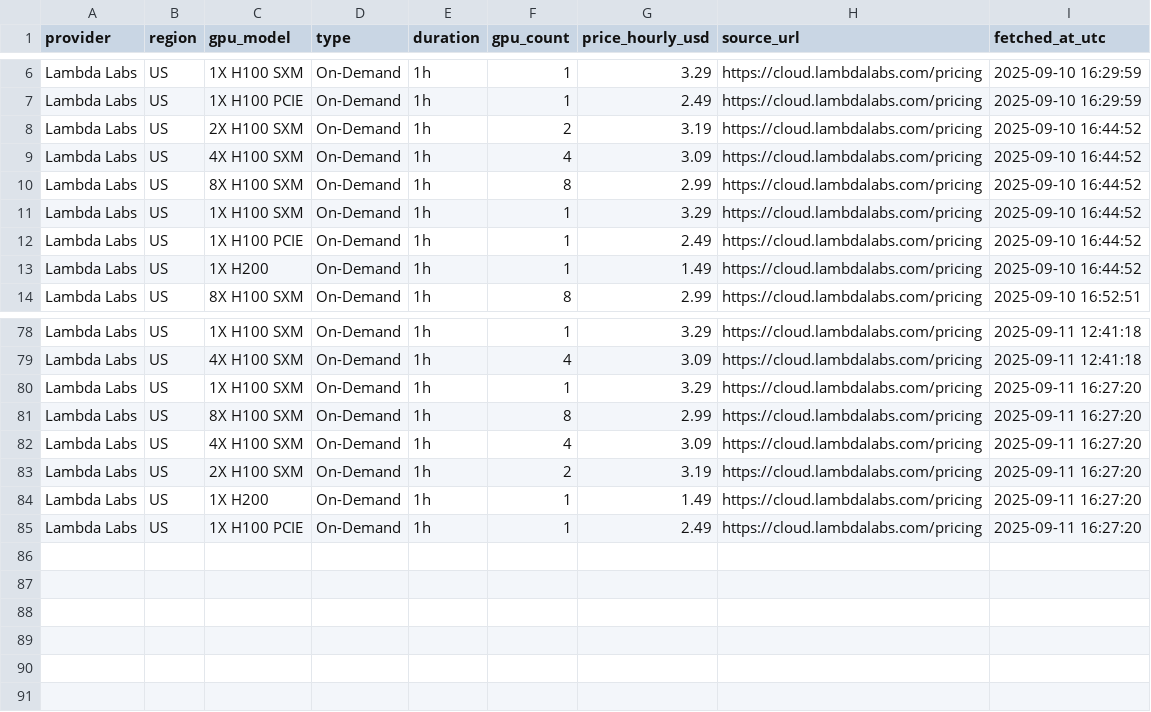
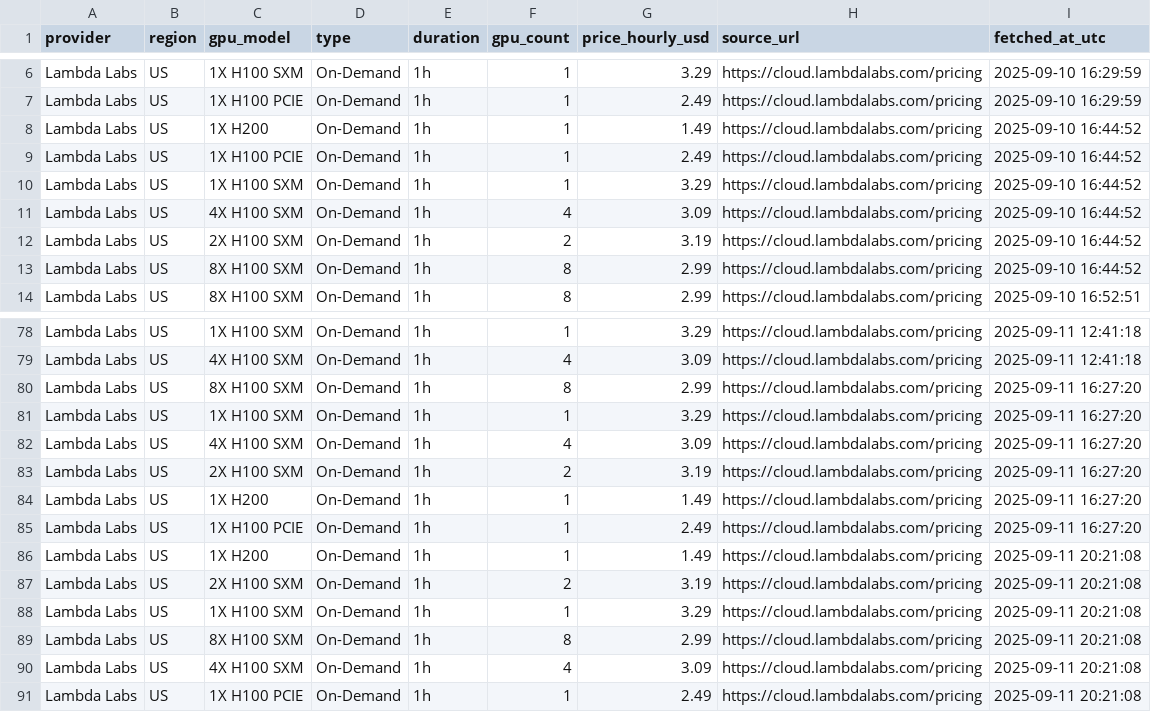
Before and after one commit to forwardcompute/ComputePricing, a CSV file: docs/data/history/lambda_labs_history.csv, drawn as a sheet; only a part is shown, gaps mark what is left out; the diff covers the shown part only.

```diff
--- a/docs/data/history/lambda_labs_history.csv
+++ b/docs/data/history/lambda_labs_history.csv
@@ -7,8 +7,8 @@ Lambda Labs,US,1X H100 SXM,On-Demand,1h,1,3.29,https://cloud.lambdalabs.com/pric
 Lambda Labs,US,1X H100 PCIE,On-Demand,1h,1,2.49,https://cloud.lambdalabs.com/pricing,2025-09-10 16:29:59
+Lambda Labs,US,1X H200,On-Demand,1h,1,1.49,https://cloud.lambdalabs.com/pricing,2025-09-10 16:44:52
+Lambda Labs,US,1X H100 PCIE,On-Demand,1h,1,2.49,https://cloud.lambdalabs.com/pricing,2025-09-10 16:44:52
+Lambda Labs,US,1X H100 SXM,On-Demand,1h,1,3.29,https://cloud.lambdalabs.com/pricing,2025-09-10 16:44:52
+Lambda Labs,US,4X H100 SXM,On-Demand,1h,4,3.09,https://cloud.lambdalabs.com/pricing,2025-09-10 16:44:52
 Lambda Labs,US,2X H100 SXM,On-Demand,1h,2,3.19,https://cloud.lambdalabs.com/pricing,2025-09-10 16:44:52
-Lambda Labs,US,4X H100 SXM,On-Demand,1h,4,3.09,https://cloud.lambdalabs.com/pricing,2025-09-10 16:44:52
 Lambda Labs,US,8X H100 SXM,On-Demand,1h,8,2.99,https://cloud.lambdalabs.com/pricing,2025-09-10 16:44:52
-Lambda Labs,US,1X H100 SXM,On-Demand,1h,1,3.29,https://cloud.lambdalabs.com/pricing,2025-09-10 16:44:52
-Lambda Labs,US,1X H100 PCIE,On-Demand,1h,1,2.49,https://cloud.lambdalabs.com/pricing,2025-09-10 16:44:52
-Lambda Labs,US,1X H200,On-Demand,1h,1,1.49,https://cloud.lambdalabs.com/pricing,2025-09-10 16:44:52
 Lambda Labs,US,8X H100 SXM,On-Demand,1h,8,2.99,https://cloud.lambdalabs.com/pricing,2025-09-10 16:52:51
@@ -79,4 +79,4 @@ Lambda Labs,US,1X H100 SXM,On-Demand,1h,1,3.29,https://cloud.lambdalabs.com/pric
 Lambda Labs,US,4X H100 SXM,On-Demand,1h,4,3.09,https://cloud.lambdalabs.com/pricing,2025-09-11 12:41:18
+Lambda Labs,US,8X H100 SXM,On-Demand,1h,8,2.99,https://cloud.lambdalabs.com/pricing,2025-09-11 16:27:20
 Lambda Labs,US,1X H100 SXM,On-Demand,1h,1,3.29,https://cloud.lambdalabs.com/pricing,2025-09-11 16:27:20
-Lambda Labs,US,8X H100 SXM,On-Demand,1h,8,2.99,https://cloud.lambdalabs.com/pricing,2025-09-11 16:27:20
 Lambda Labs,US,4X H100 SXM,On-Demand,1h,4,3.09,https://cloud.lambdalabs.com/pricing,2025-09-11 16:27:20
@@ -85 +85,7 @@ Lambda Labs,US,1X H200,On-Demand,1h,1,1.49,https://cloud.lambdalabs.com/pricing,
 Lambda Labs,US,1X H100 PCIE,On-Demand,1h,1,2.49,https://cloud.lambdalabs.com/pricing,2025-09-11 16:27:20
+Lambda Labs,US,1X H200,On-Demand,1h,1,1.49,https://cloud.lambdalabs.com/pricing,2025-09-11 20:21:08
+Lambda Labs,US,2X H100 SXM,On-Demand,1h,2,3.19,https://cloud.lambdalabs.com/pricing,2025-09-11 20:21:08
+Lambda Labs,US,1X H100 SXM,On-Demand,1h,1,3.29,https://cloud.lambdalabs.com/pricing,2025-09-11 20:21:08
+Lambda Labs,US,8X H100 SXM,On-Demand,1h,8,2.99,https://cloud.lambdalabs.com/pricing,2025-09-11 20:21:08
+Lambda Labs,US,4X H100 SXM,On-Demand,1h,4,3.09,https://cloud.lambdalabs.com/pricing,2025-09-11 20:21:08
+Lambda Labs,US,1X H100 PCIE,On-Demand,1h,1,2.49,https://cloud.lambdalabs.com/pricing,2025-09-11 20:21:08
```
Also changed, not shown: 20 moved rows elsewhere in this file, docs/data/history/brokkr_history.csv, docs/data/history/crusoecloud_history.csv, 23 other files.
